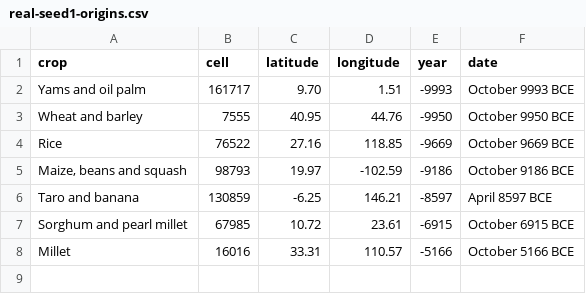
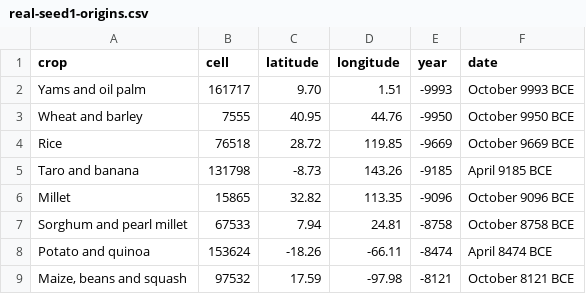
Before and after one commit to djeyprott/sim2, a CSV file: docs/stats/real-seed1-origins.csv, drawn as a sheet.

```diff
--- a/docs/stats/real-seed1-origins.csv
+++ b/docs/stats/real-seed1-origins.csv
@@ -3,6 +3,7 @@ crop,cell,latitude,longitude,year,date
 "Wheat and barley",7555,40.95,44.76,-9950,October 9950 BCE
-"Rice",76522,27.16,118.85,-9669,October 9669 BCE
-"Maize, beans and squash",98793,19.97,-102.59,-9186,October 9186 BCE
-"Taro and banana",130859,-6.25,146.21,-8597,April 8597 BCE
-"Sorghum and pearl millet",67985,10.72,23.61,-6915,October 6915 BCE
-"Millet",16016,33.31,110.57,-5166,October 5166 BCE
+"Rice",76518,28.72,119.85,-9669,October 9669 BCE
+"Taro and banana",131798,-8.73,143.26,-9185,April 9185 BCE
+"Millet",15865,32.82,113.35,-9096,October 9096 BCE
+"Sorghum and pearl millet",67533,7.94,24.81,-8758,October 8758 BCE
+"Potato and quinoa",153624,-18.26,-66.11,-8474,April 8474 BCE
+"Maize, beans and squash",97532,17.59,-97.98,-8121,October 8121 BCE
```
Also changed, not shown: docs/stats/random-seed1-herding-origins.csv, docs/stats/random-seed2-herding-origins.csv, 15 other files.
